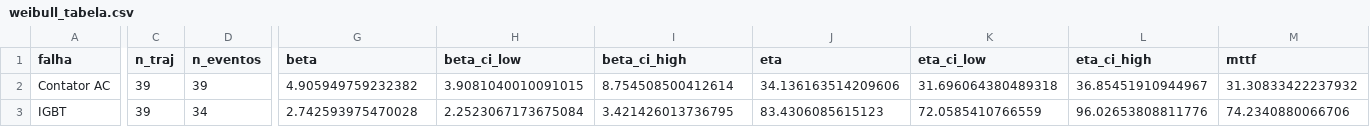
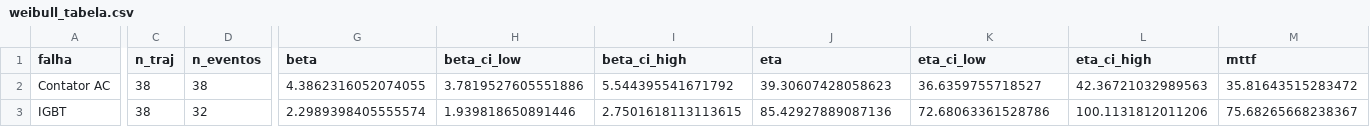
Before and after one commit to TheMagicIAn-creator/mestrado-utfpr, a CSV file: resultados/autoencoder/weibull_tabela.csv, drawn as a sheet; only a part is shown, gaps mark what is left out; the diff covers the shown part only; the diff names each change by its address in the sheet, - before the commit and + after, or states it on an @@ line.

```diff
--- a/resultados/autoencoder/weibull_tabela.csv
+++ b/resultados/autoencoder/weibull_tabela.csv
-C2:C3 (n_traj): 39
+C2:C3 (n_traj): 38
-D2 (n_eventos): 39
+D2 (n_eventos): 38
-G2 (beta): 4.905949759232382
+G2 (beta): 4.3862316052074055
-H2 (beta_ci_low): 3.9081040010091015
+H2 (beta_ci_low): 3.7819527605551886
-I2 (beta_ci_high): 8.754508500412614
+I2 (beta_ci_high): 5.544395541671792
-J2 (eta): 34.136163514209606
+J2 (eta): 39.30607428058623
-K2 (eta_ci_low): 31.696064380489318
+K2 (eta_ci_low): 36.6359755718527
-L2 (eta_ci_high): 36.85451910944967
+L2 (eta_ci_high): 42.36721032989563
-M2 (mttf): 31.30833422237932
+M2 (mttf): 35.81643515283472
-D3 (n_eventos): 34
+D3 (n_eventos): 32
-G3 (beta): 2.742593975470028
+G3 (beta): 2.2989398405555574
-H3 (beta_ci_low): 2.2523067173675084
+H3 (beta_ci_low): 1.939818650891446
-I3 (beta_ci_high): 3.421426013736795
+I3 (beta_ci_high): 2.7501618113113615
-J3 (eta): 83.4306085615123
+J3 (eta): 85.42927889087136
-K3 (eta_ci_low): 72.0585410766559
+K3 (eta_ci_low): 72.68063361528786
-L3 (eta_ci_high): 96.02653808811776
+L3 (eta_ci_high): 100.1131812011206
-M3 (mttf): 74.2340880066706
+M3 (mttf): 75.68265668238367
```
Also changed, not shown: 36 edited cells elsewhere in this file, resultados/autoencoder/injecao_smd_tabela.csv, resultados/autoencoder/validacao_tabela.csv, 31 other files.
